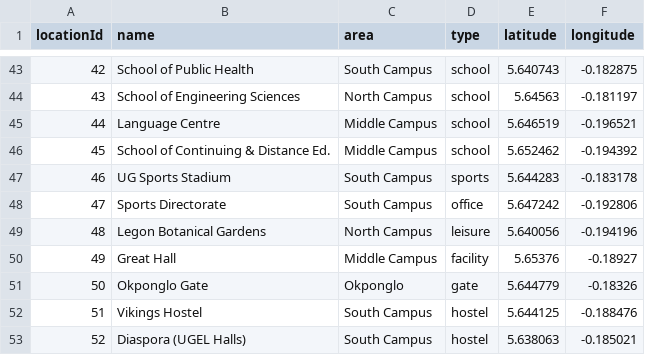
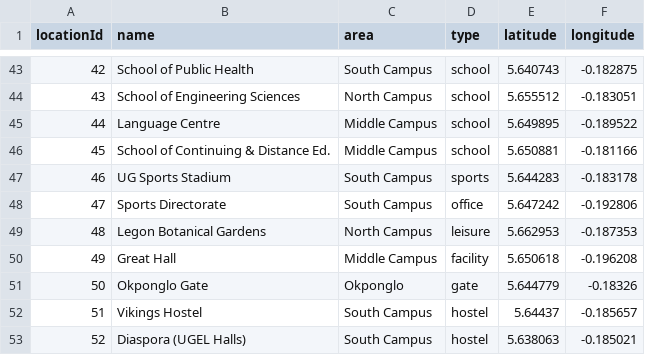
Before and after one commit to eliyevu/DSA-GroupProject, a CSV file: data/locations.csv, drawn as a sheet; only a part is shown, gaps mark what is left out; the diff covers the shown part only.

```diff
--- a/data/locations.csv
+++ b/data/locations.csv
@@ -43,11 +43,11 @@
 42,School of Public Health,South Campus,school,5.640743,-0.182875
-43,School of Engineering Sciences,North Campus,school,5.64563,-0.181197
-44,Language Centre,Middle Campus,school,5.646519,-0.196521
-45,School of Continuing & Distance Ed.,Middle Campus,school,5.652462,-0.194392
+43,School of Engineering Sciences,North Campus,school,5.655512,-0.183051
+44,Language Centre,Middle Campus,school,5.649895,-0.189522
+45,School of Continuing & Distance Ed.,Middle Campus,school,5.650881,-0.181166
 46,UG Sports Stadium,South Campus,sports,5.644283,-0.183178
 47,Sports Directorate,South Campus,office,5.647242,-0.192806
-48,Legon Botanical Gardens,North Campus,leisure,5.640056,-0.194196
-49,Great Hall,Middle Campus,facility,5.65376,-0.18927
+48,Legon Botanical Gardens,North Campus,leisure,5.662953,-0.187353
+49,Great Hall,Middle Campus,facility,5.650618,-0.196208
 50,Okponglo Gate,Okponglo,gate,5.644779,-0.18326
-51,Vikings Hostel,South Campus,hostel,5.644125,-0.188476
+51,Vikings Hostel,South Campus,hostel,5.64437,-0.185657
 52,Diaspora (UGEL Halls),South Campus,hostel,5.638063,-0.185021
```
Also changed, not shown: 64 edited cells elsewhere in this file, data/roads.csv, 4 other files.
